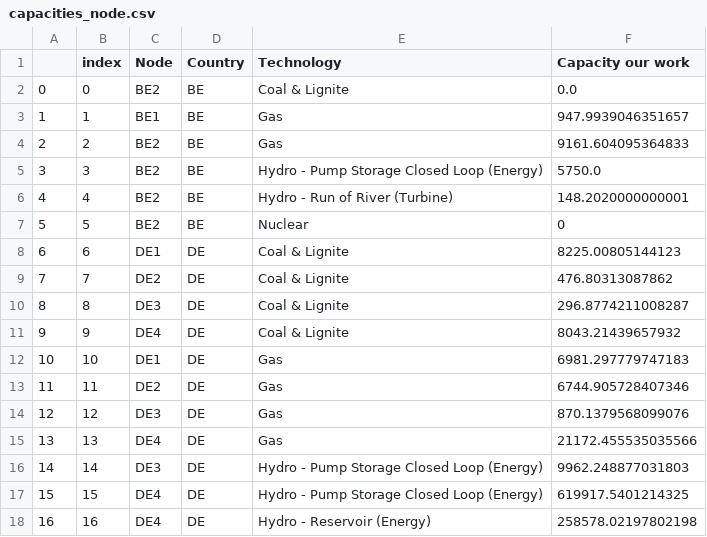
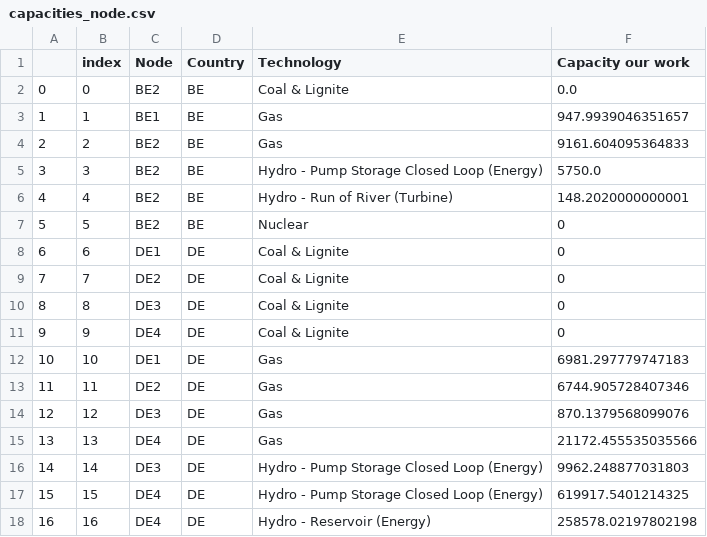
Before and after one commit to UU-ER/AdOpT-NET0_DAC-Offshore, a CSV file: dac_offshore/clean_data/technologies_existing/capacities_node.csv, drawn as a sheet; only a part is shown.

Commit message:
Removed Coal DE

```diff
--- a/dac_offshore/clean_data/technologies_existing/capacities_node.csv
+++ b/dac_offshore/clean_data/technologies_existing/capacities_node.csv
@@ -7,6 +7,6 @@
 5,5,BE2,BE,Nuclear,0
-6,6,DE1,DE,Coal & Lignite,8225.00805144123
-7,7,DE2,DE,Coal & Lignite,476.80313087862
-8,8,DE3,DE,Coal & Lignite,296.8774211008287
-9,9,DE4,DE,Coal & Lignite,8043.21439657932
+6,6,DE1,DE,Coal & Lignite,0
+7,7,DE2,DE,Coal & Lignite,0
+8,8,DE3,DE,Coal & Lignite,0
+9,9,DE4,DE,Coal & Lignite,0
 10,10,DE1,DE,Gas,6981.297779747183
```
